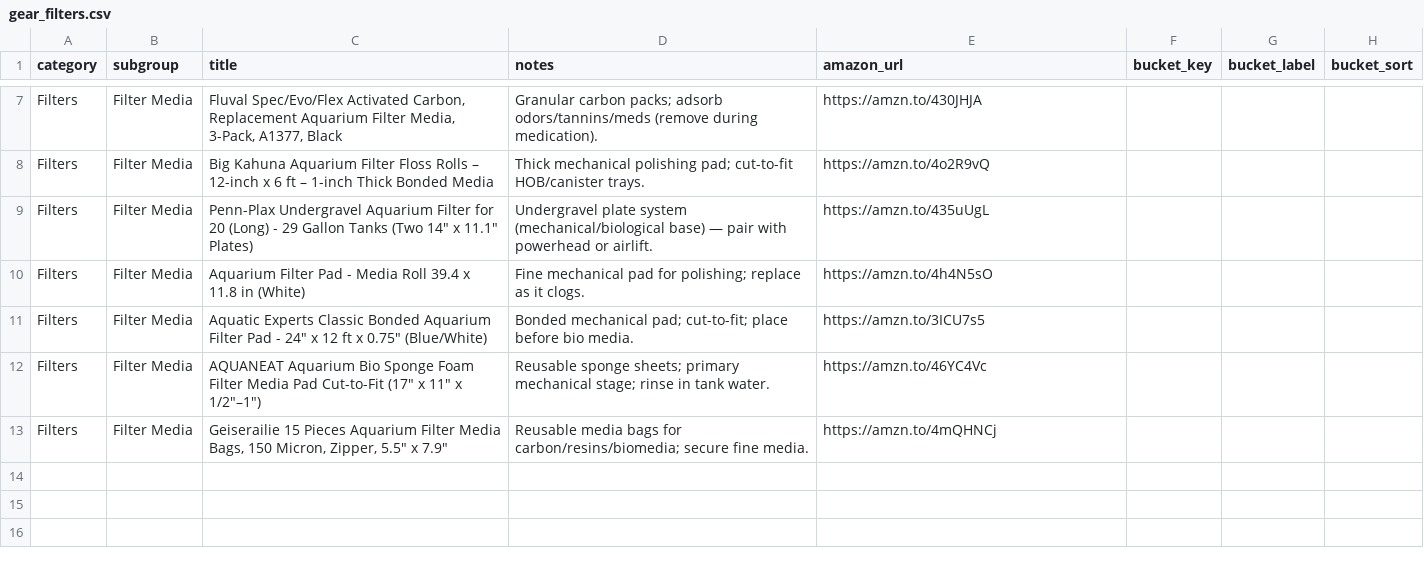
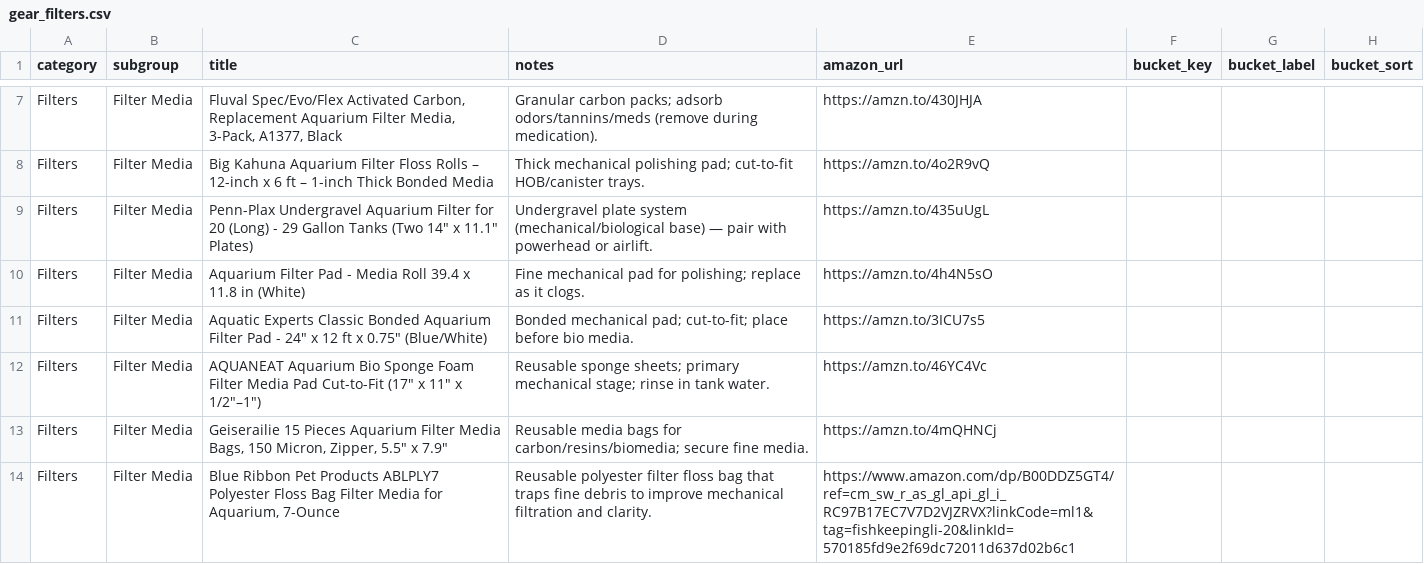
Before and after one commit to cxchajon/website-fish-keeper, a CSV file: data/gear_filters.csv, drawn as a sheet; only a part is shown, gaps mark what is left out; the diff names each change by its address in the sheet, - before the commit and + after, or states it on an @@ line.

```diff
--- a/data/gear_filters.csv
+++ b/data/gear_filters.csv
+row 14: Filters | Filter Media | Blue Ribbon Pet Products ABLPLY7 Polyester Floss Bag Filter Media for Aquarium, 7-Ounce | Reusable polyester filter floss bag that traps fine debris to improve mechanical filtration and clarity. | https://www.amazon.com/dp/B00DDZ5GT4/ref=cm_sw_r_as_gl_api_gl_i_RC97B17EC7V7D2VJZRVX?linkCode=ml1&tag=fishkeepingli-20&linkId=570185fd9e2f69dc72011d637d02b6c1
```
Also changed, not shown: 4 other files.
